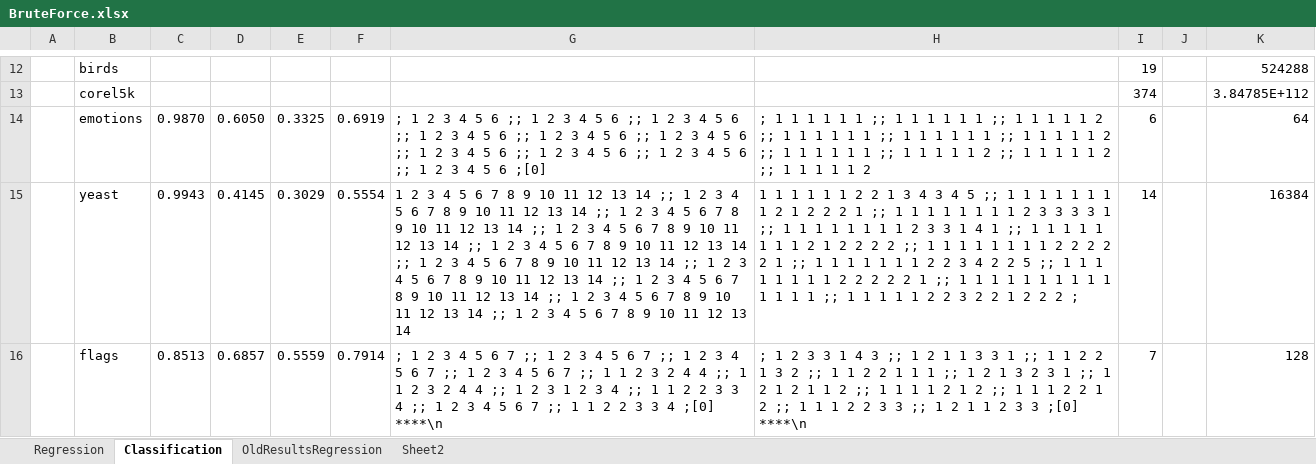
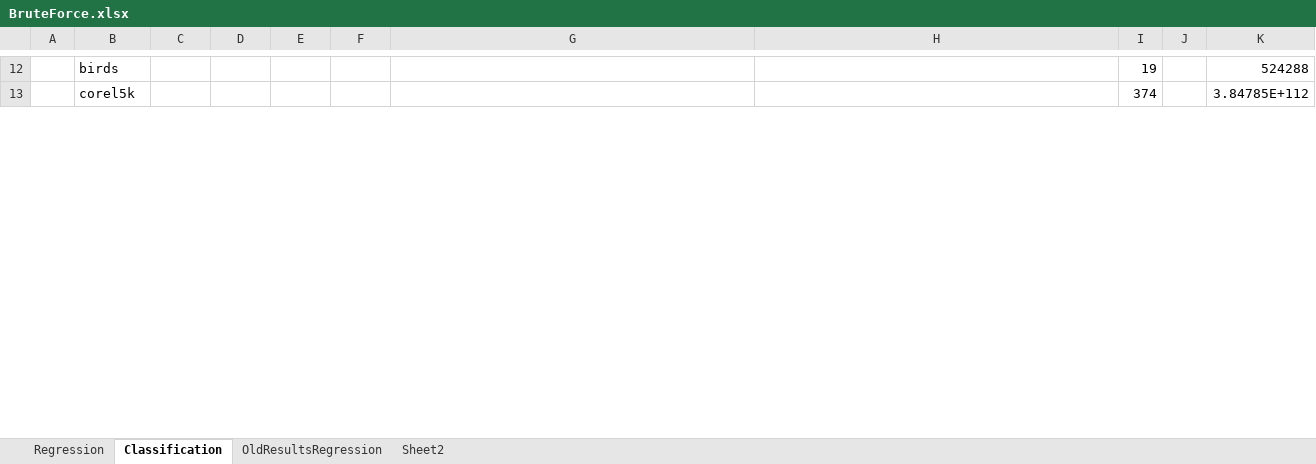
Before and after one commit to rcerri/Clus-Hyper-Code, an Excel workbook: results/BruteForce.xlsx, sheet Classification, drawn as a sheet; only a part is shown, gaps mark what is left out; values as stored, in another font and other column widths than the file's, no borders; removed rows and columns are numbered as before the commit, all else as after; the diff covers the shown part only; the diff names each change by its address in the sheet, - before the commit and + after, or states it on an @@ line.

Commit message:
Baselines regression and BruteForce Classification

```diff
--- a/results/BruteForce.xlsx (sheet Classification)
+++ b/results/BruteForce.xlsx (sheet Classification)
-row 14:  | emotions | 0.9870 | 0.6050 | 0.3325 | 0.6919 | ; 1 2 3 4 5 6 ;; 1 2 3 4 5 6 ;; 1 2 3 4 5 6 ;; 1 2 3 4 5 6 ;; 1 2 3 4 5 6 ;; 1 2 3 4 5 6 ;; 1 2 3 4 5 6 ;; 1 2 3 4 5 6 ;; 1 2 3 4 5 6 ;; 1 2 3 4 5 6 ;[0] | ; 1 1 1 1 1 1 ;; 1 1 1 1 1 1 ;; 1 1 1 1 1 2 ;; 1 1 1 1 1 1 ;; 1 1 1 1 1 1 ;; 1 1 1 1 1 2 ;; 1 1 1 1 1 1 ;; 1 1 1 1 1 2 ;; 1 1 1 1 1 2 ;; 1 1 1 1 1 2 | 6 |  | 64
-row 15:  | yeast | 0.9943 | 0.4145 | 0.3029 | 0.5554 | 1 2 3 4 5 6 7 8 9 10 11 12 13 14 ;; 1 2 3 4 5 6 7 8 9 10 11 12 13 14 ;; 1 2 3 4 5 6 7 8 9 10 11 12 13 14 ;; 1 2 3 4 5 6 7 8 9 10 11 12 13 14 ;; 1 2 3 4 5 6 7 8 9 10 11 12 13 14 ;; 1 2 3 4 5 6 7 8 9 10 11 12 13 14 ;; 1 2 3 4 5 6 7 8 9 10 11 12 13 14 ;; 1 2 3 4 5 6 7 8 9 10 11 12 13 14 ;; 1 2 3 4 5 6 7 8 9 10 11 12 13 14 ;; 1 2 3 4 5 6 7 8 9 10 11 12 13 14 | 1 1 1 1 1 1 2 2 1 3 4 3 4 5 ;; 1 1 1 1 1 1 1 1 2 1 2 2 2 1 ;; 1 1 1 1 1 1 1 1 2 3 3 3 3 1 ;; 1 1 1 1 1 1 1 1 2 3 3 1 4 1 ;; 1 1 1 1 1 1 1 1 2 1 2 2 2 2 ;; 1 1 1 1 1 1 1 1 2 2 2 2 2 1 ;; 1 1 1 1 1 1 1 2 2 3 4 2 2 5 ;; 1 1 1 1 1 1 1 1 2 2 2 2 2 1 ;; 1 1 1 1 1 1 1 1 1 1 1 1 1 1 ;; 1 1 1 1 1 2 2 3 2 2 1 2 2 2 ; | 14 |  | 16384
-row 16:  | flags | 0.8513 | 0.6857 | 0.5559 | 0.7914 | ; 1 2 3 4 5 6 7 ;; 1 2 3 4 5 6 7 ;; 1 2 3 4 5 6 7 ;; 1 2 3 4 5 6 7 ;; 1 1 2 3 2 4 4 ;; 1 1 2 3 2 4 4 ;; 1 2 3 1 2 3 4 ;; 1 1 2 2 3 3 4 ;; 1 2 3 4 5 6 7 ;; 1 1 2 2 3 3 4 ;[0] ****\n | ; 1 2 3 3 1 4 3 ;; 1 2 1 1 3 3 1 ;; 1 1 2 2 1 3 2 ;; 1 1 2 2 1 1 1 ;; 1 2 1 3 2 3 1 ;; 1 2 1 2 1 1 2 ;; 1 1 1 1 2 1 2 ;; 1 1 1 2 2 1 2 ;; 1 1 1 2 2 3 3 ;; 1 2 1 1 2 3 3 ;[0] ****\n | 7 |  | 128
```
Also changed, not shown: 12 added rows and 9 removed rows elsewhere in this sheet, results/Baselines.xlsx, 2 other files.
